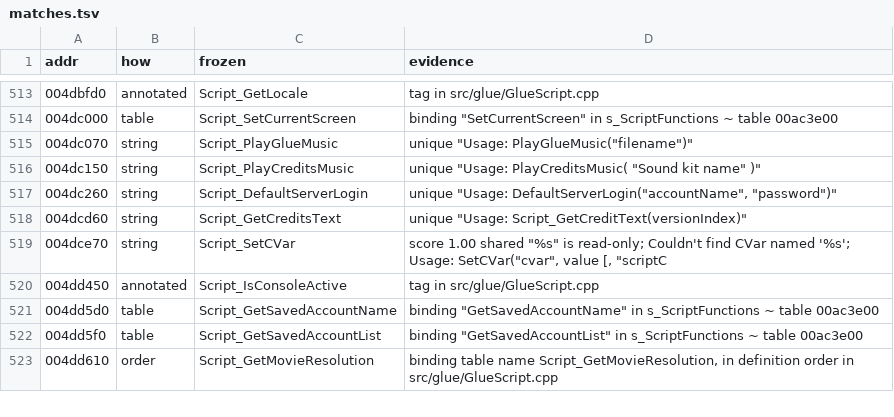
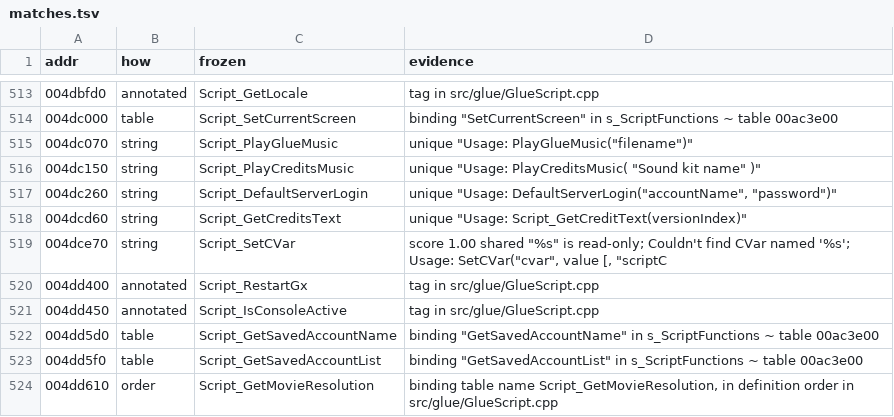
Before and after one commit to zeruth/FrozenClient, a TSV file: tools/recomp/data/matches.tsv, drawn as a sheet; only a part is shown, gaps mark what is left out.

```diff
--- a/tools/recomp/data/matches.tsv
+++ b/tools/recomp/data/matches.tsv
@@ -519,2 +519,3 @@ addr	how	frozen	evidence
 004dce70	string	Script_SetCVar	score 1.00 shared "%s" is read-only; Couldn't find CVar named '%s'; Usage: SetCVar("cvar", value [, "scriptC
+004dd400	annotated	Script_RestartGx	tag in src/glue/GlueScript.cpp
 004dd450	annotated	Script_IsConsoleActive	tag in src/glue/GlueScript.cpp
```
Also changed, not shown: 7 other files.
